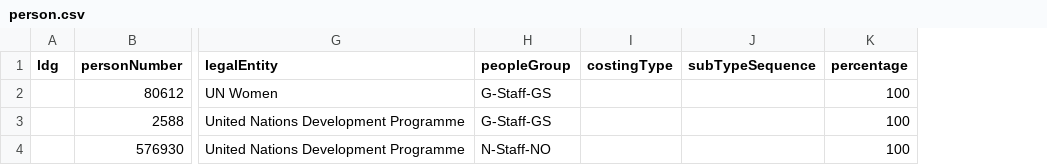
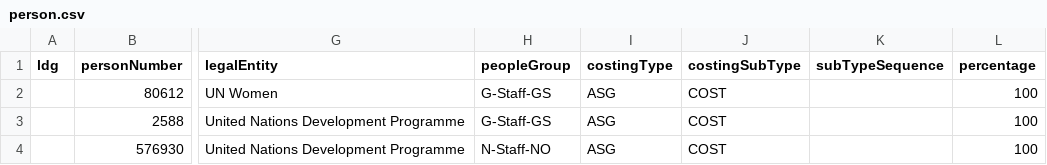
Before and after one commit to nthamizh/TS_CostSim, a CSV file: sample-data/person.csv, drawn as a sheet; only a part is shown, gaps mark what is left out; the diff names each change by its address in the sheet, - before the commit and + after, or states it on an @@ line.

```diff
--- a/sample-data/person.csv
+++ b/sample-data/person.csv
+column J (costingSubType), rows 2-4: all COST
-I2:I4 (costingType): (empty)
+I2:I4 (costingType): ASG
```
Also changed, not shown: sample-data/department.csv, sample-data/eligibility.csv, 21 other files.
